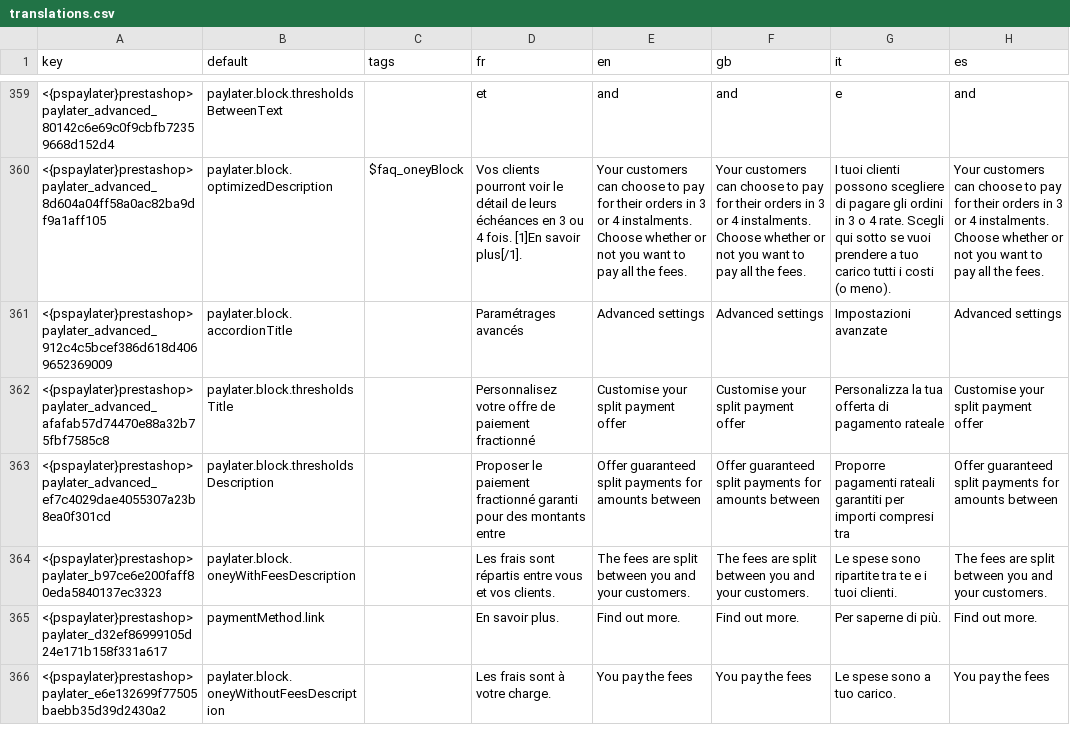
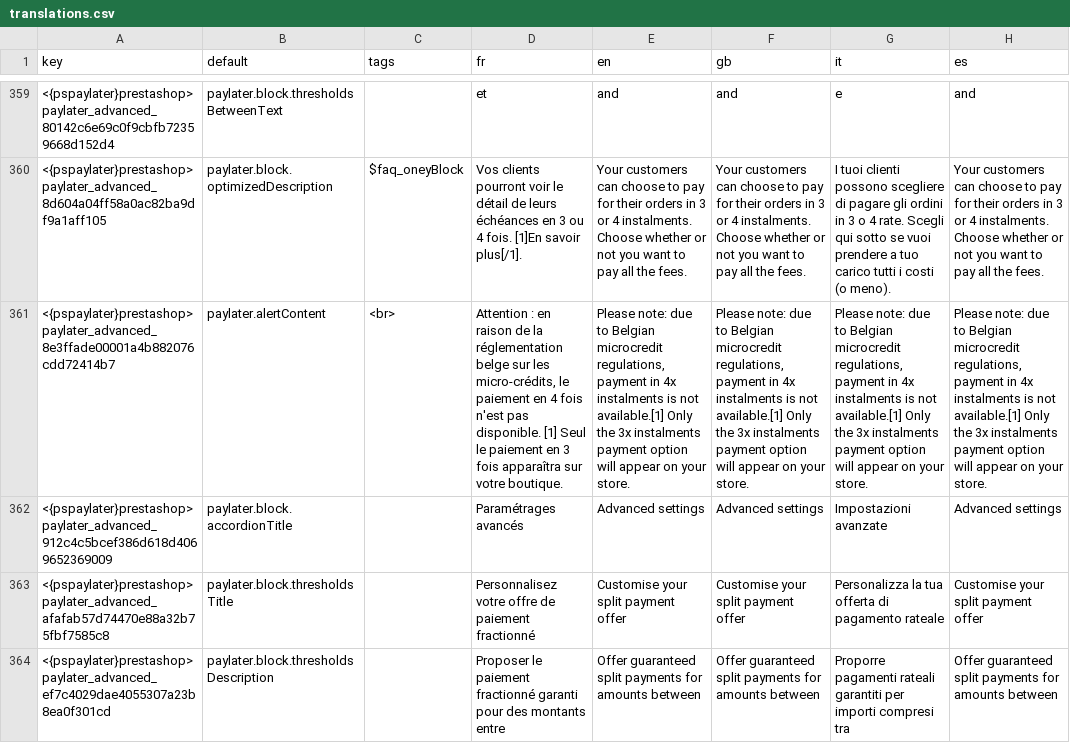
Before and after one commit to payplug/payplug-prestashop, a CSV file: dev/dist/pspaylater/translations.csv, drawn as a sheet; only a part is shown, gaps mark what is left out; the shorter side is filled out with more unchanged rows; the diff names each change by its address in the sheet, - before the commit and + after, or states it on an @@ line.

Commit message:
feat: PRE-1437: alert oney only 3x for BE

```diff
--- a/dev/dist/pspaylater/translations.csv
+++ b/dev/dist/pspaylater/translations.csv
+row 361: <{pspaylater}prestashop>paylater_advanced_8e3ffade00001a4b882076cdd72414b7 | paylater.alertContent | <br> | Attention : en raison de la réglementation belge sur les micro-crédits, le paiement en 4 fois n'est pas disponible. [1] Seul le paiement en 3 fois apparaîtra sur votre boutique. | Please note: due to Belgian microcredit regulations, payment in 4x instalments is not available.[1] Only the 3x instalments payment option will appear on your store. | Please note: due to Belgian microcredit regulations, payment in 4x instalments is not available.[1] Only the 3x instalments payment option will appear on your store. | Please note: due to Belgian microcredit regulations, payment in 4x instalments is not available.[1] Only the 3x instalments payment option will appear on your store. | Please note: due to Belgian microcredit regulations, payment in 4x instalments is not available.[1] Only the 3x instalments payment option will appear on your store.
```
Also changed, not shown: dev/dist/payplug/translations.csv, 9 other files.
